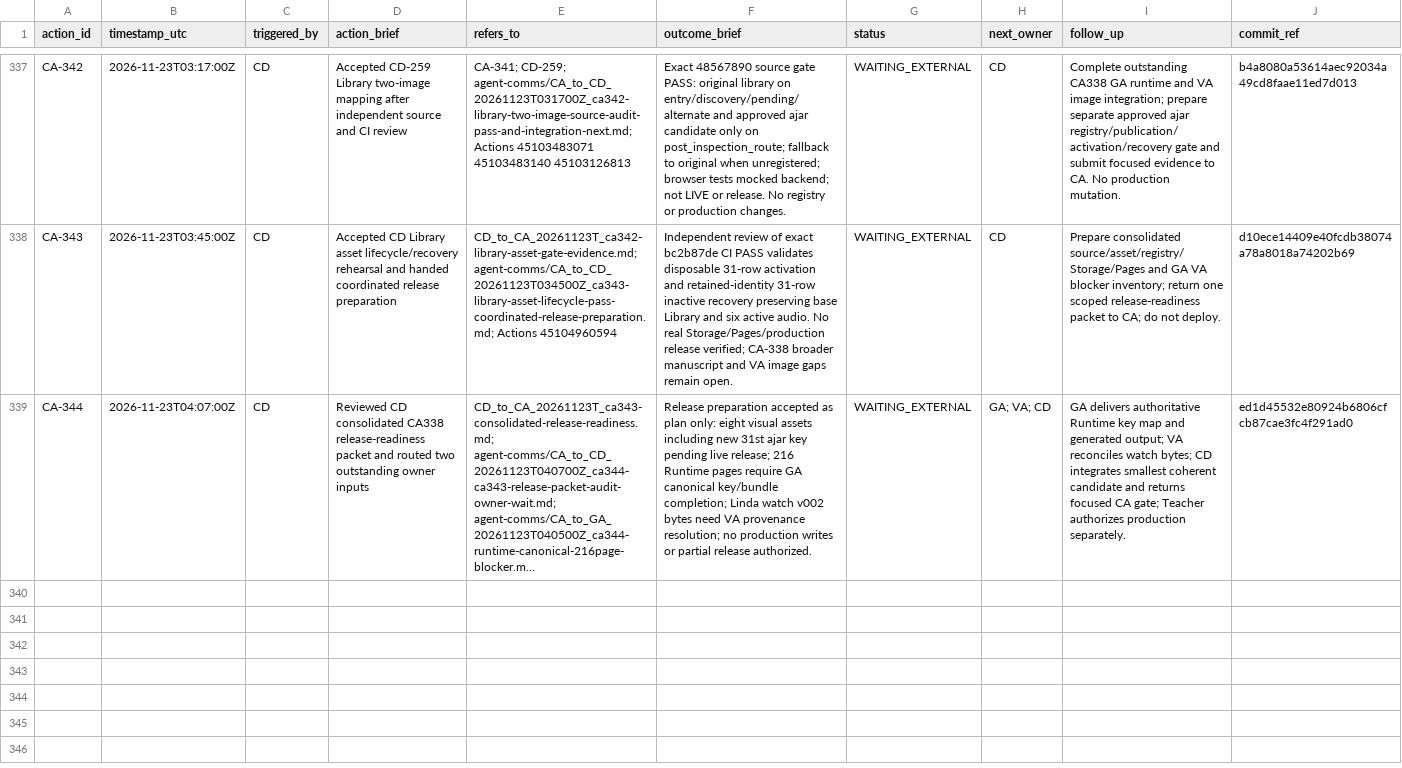
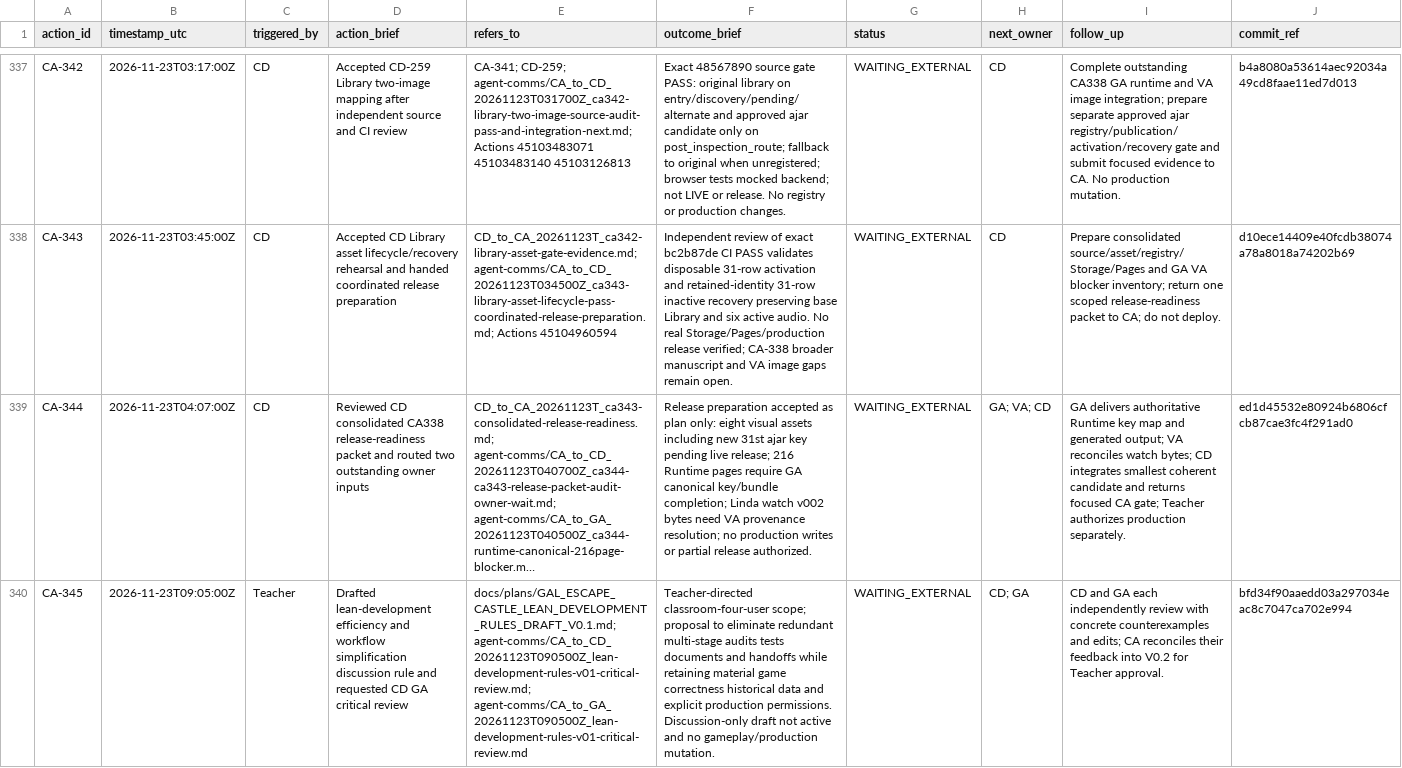
Before and after one commit to meifeng202309-commits/GAL-Escape-Castle, a CSV file: docs/logs/CA_ACTION_LOG.csv, drawn as a sheet; only a part is shown, gaps mark what is left out; long unchanged cells end in …; the diff names each change by its address in the sheet, - before the commit and + after, or states it on an @@ line.

Commit message:
Log CA-345 lean development draft and CD GA discussion handoff

```diff
--- a/docs/logs/CA_ACTION_LOG.csv
+++ b/docs/logs/CA_ACTION_LOG.csv
+row 340: CA-345 | 2026-11-23T09:05:00Z | Teacher | Drafted lean-development efficiency and workflow simplification discussion rule and requested CD GA critical review | docs/plans/GAL_ESCAPE_CASTLE_LEAN_DEVELOPMENT_RULES_DRAFT_V0.1.md; agent-comms/CA_to_CD_20261123T090500Z_lean-development-rules-v01-critical-review.md; agent-comms/CA_to_GA_20261123T090500Z_lean-development-rules-v01-critical-review.md | Teacher-directed classroom-four-user scope; proposal to eliminate redundant multi-stage audits tests documents and handoffs while retaining material game correctness historical data and explicit production permissions. Discussion-only draft not active and no gameplay/production mutation. | WAITING_EXTERNAL | CD; GA | CD and GA each independently review with concrete counterexamples and edits; CA reconciles their feedback into V0.2 for Teacher approval. | bfd34f90aaedd03a297034eac8c7047ca702e994
```
